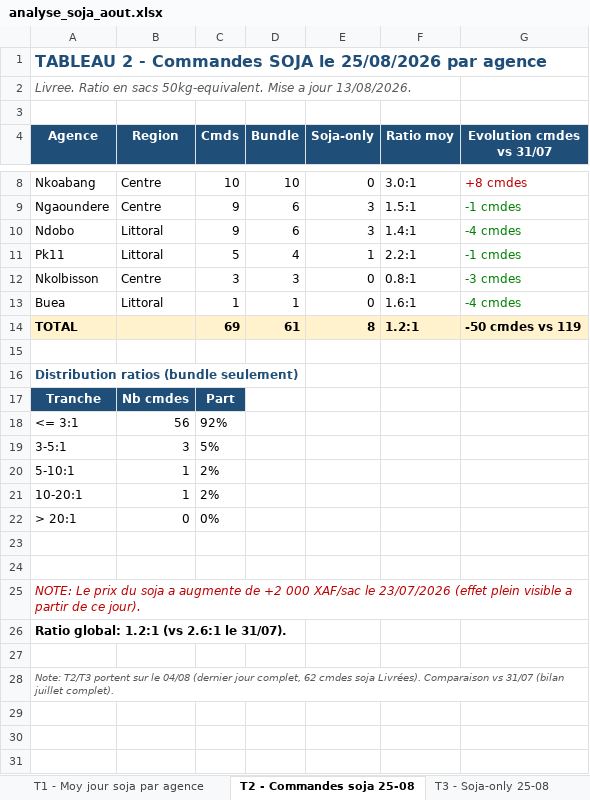
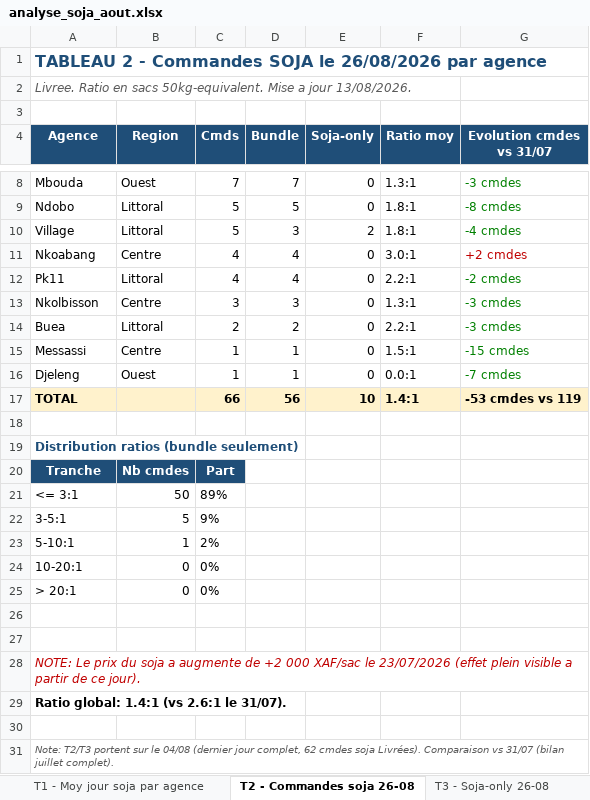
Before and after one commit to frwil/njs-sales-analysis, an Excel workbook: download/analyse_soja_aout.xlsx, sheet T2 - Commandes soja 26-08, drawn as a sheet; only a part is shown, gaps mark what is left out; values as stored, in another font and other column widths than the file's, no borders; removed rows and columns are numbered as before the commit, all else as after; the diff covers the shown part only; the diff names each change by its address in the sheet, - before the commit and + after, or states it on an @@ line.

```diff
--- a/download/analyse_soja_aout.xlsx (sheet T2 - Commandes soja 26-08)
+++ b/download/analyse_soja_aout.xlsx (sheet T2 - Commandes soja 26-08)
-sheet tab: T2 - Commandes soja 25-08
+sheet tab: T2 - Commandes soja 26-08
-sheet tab: T3 - Soja-only 25-08
+sheet tab: T3 - Soja-only 26-08
-A1 (Agence): …SOJA le 25/08/2026 par agence
+A1 (Agence): …SOJA le 26/08/2026 par agence
+row 8: Mbouda | Ouest | 7 | 7 | 0 | 1.3:1 | -3 cmdes
+row 9: Ndobo | Littoral | 5 | 5 | 0 | 1.8:1 | -8 cmdes
+row 10: Village | Littoral | 5 | 3 | 2 | 1.8:1 | -4 cmdes
-C11 (Cmds): 10
+C11 (Cmds): 4
-D11 (Bundle): 10
+D11 (Bundle): 4
-G11 (Evolution cmdes vs 31/07): +8 cmdes
+G11 (Evolution cmdes vs 31/07): +2 cmdes
-row 9: Ngaoundere | Centre | 9 | 6 | 3 | 1.5:1 | -1 cmdes
-row 10: Ndobo | Littoral | 9 | 6 | 3 | 1.4:1 | -4 cmdes
-C12 (Cmds): 5
+C12 (Cmds): 4
-E12 (Soja-only): 1
+E12 (Soja-only): 0
-G12 (Evolution cmdes vs 31/07): -1 cmdes
+G12 (Evolution cmdes vs 31/07): -2 cmdes
-F13 (Ratio moy): 0.8:1
+F13 (Ratio moy): 1.3:1
-C14 (Cmds): 1
+C14 (Cmds): 2
-D14 (Bundle): 1
+D14 (Bundle): 2
-F14 (Ratio moy): 1.6:1
+F14 (Ratio moy): 2.2:1
-G14 (Evolution cmdes vs 31/07): -4 cmdes
+G14 (Evolution cmdes vs 31/07): -3 cmdes
+row 15: Messassi | Centre | 1 | 1 | 0 | 1.5:1 | -15 cmdes
+row 16: Djeleng | Ouest | 1 | 1 | 0 | 0.0:1 | -7 cmdes
-C17 (Cmds): 69
+C17 (Cmds): 66
-D17 (Bundle): 61
+D17 (Bundle): 56
-E17 (Soja-only): 8
+E17 (Soja-only): 10
-F17 (Ratio moy): 1.2:1
+F17 (Ratio moy): 1.4:1
-G17 (Evolution cmdes vs 31/07): -50 cmdes vs 119
+G17 (Evolution cmdes vs 31/07): -53 cmdes vs 119
-B21 (Region): 56
+B21 (Region): 50
-C21 (Cmds): 92%
+C21 (Cmds): 89%
-B22 (Region): 3
+B22 (Region): 5
-C22 (Cmds): 5%
+C22 (Cmds): 9%
-B24 (Region): 1
+B24 (Region): 0
-C24 (Cmds): 2%
+C24 (Cmds): 0%
-A29 (Agence): Ratio global: 1.2:1 (vs 2.6:1 le 31/07).
+A29 (Agence): Ratio global: 1.4:1 (vs 2.6:1 le 31/07).
```
Also changed, not shown: 1 added row, 1 removed row and 9 edited cells elsewhere in this sheet, sheet T3 - Soja-only 26-08, sheet T1 - Moy jour soja par agence, sheet T5 - Tendance Août, sheet T4 - Stock soja et rupture, charts or pictures, 11 other files.
